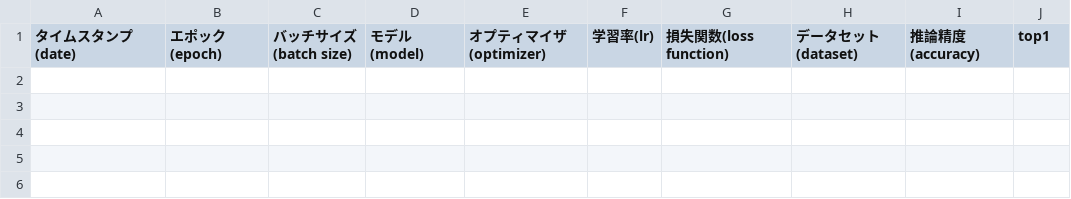
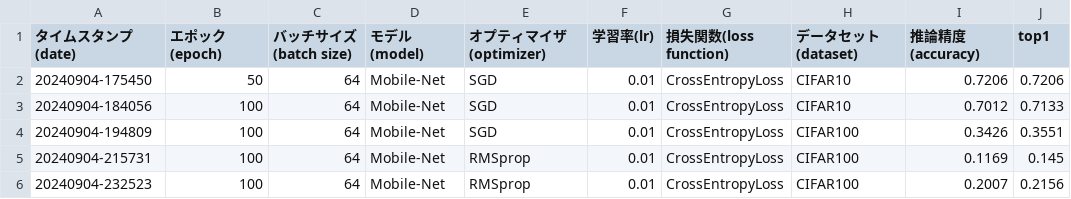
Before and after one commit to Hiragi14/mobile-net, a CSV file: result.csv, drawn as a sheet; the diff names each change by its address in the sheet, - before the commit and + after, or states it on an @@ line.

Commit message:
結果格納csvファイル

```diff
--- a/result.csv
+++ b/result.csv
+row 2: 20240904-175450 | 50 | 64 | Mobile-Net | SGD | 0.01 | CrossEntropyLoss | CIFAR10 | 0.7206 | 0.7206
+row 3: 20240904-184056 | 100 | 64 | Mobile-Net | SGD | 0.01 | CrossEntropyLoss | CIFAR10 | 0.7012 | 0.7133
+row 4: 20240904-194809 | 100 | 64 | Mobile-Net | SGD | 0.01 | CrossEntropyLoss | CIFAR100 | 0.3426 | 0.3551
+row 5: 20240904-215731 | 100 | 64 | Mobile-Net | RMSprop | 0.01 | CrossEntropyLoss | CIFAR100 | 0.1169 | 0.145
+row 6: 20240904-232523 | 100 | 64 | Mobile-Net | RMSprop | 0.01 | CrossEntropyLoss | CIFAR100 | 0.2007 | 0.2156
```
